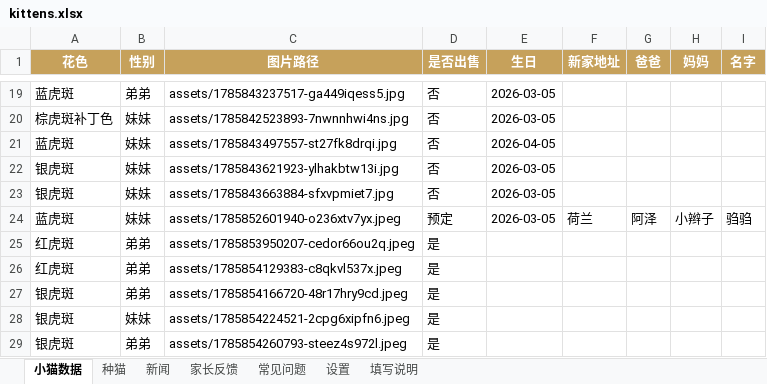
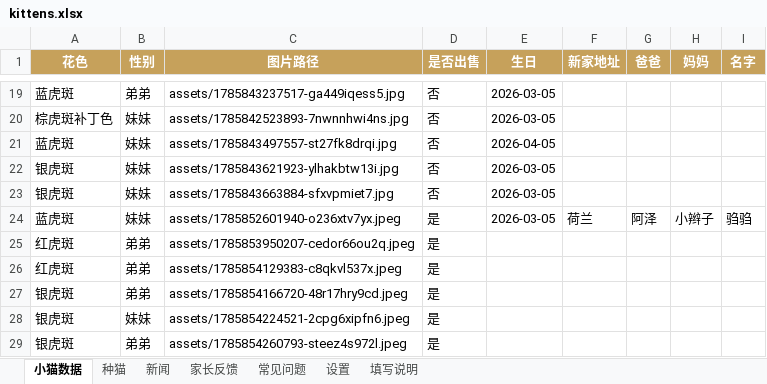
Before and after one commit to ReedZyd/MainCoon, an Excel workbook: data/kittens.xlsx, sheet 小猫数据, drawn as a sheet; only a part is shown, gaps mark what is left out; values as stored, in another font and other column widths than the file's, no borders; the diff names each change by its address in the sheet, - before the commit and + after, or states it on an @@ line.

```diff
--- a/data/kittens.xlsx (sheet 小猫数据)
+++ b/data/kittens.xlsx (sheet 小猫数据)
-D24 (是否出售): 预定
+D24 (是否出售): 是
```
